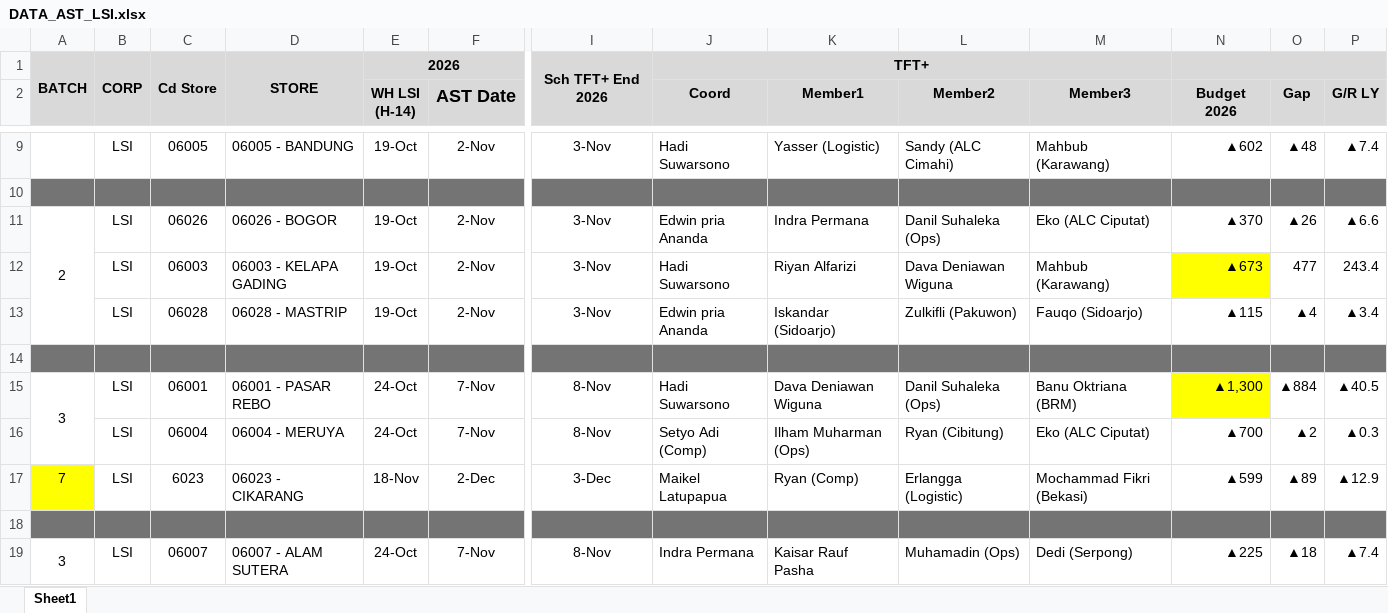
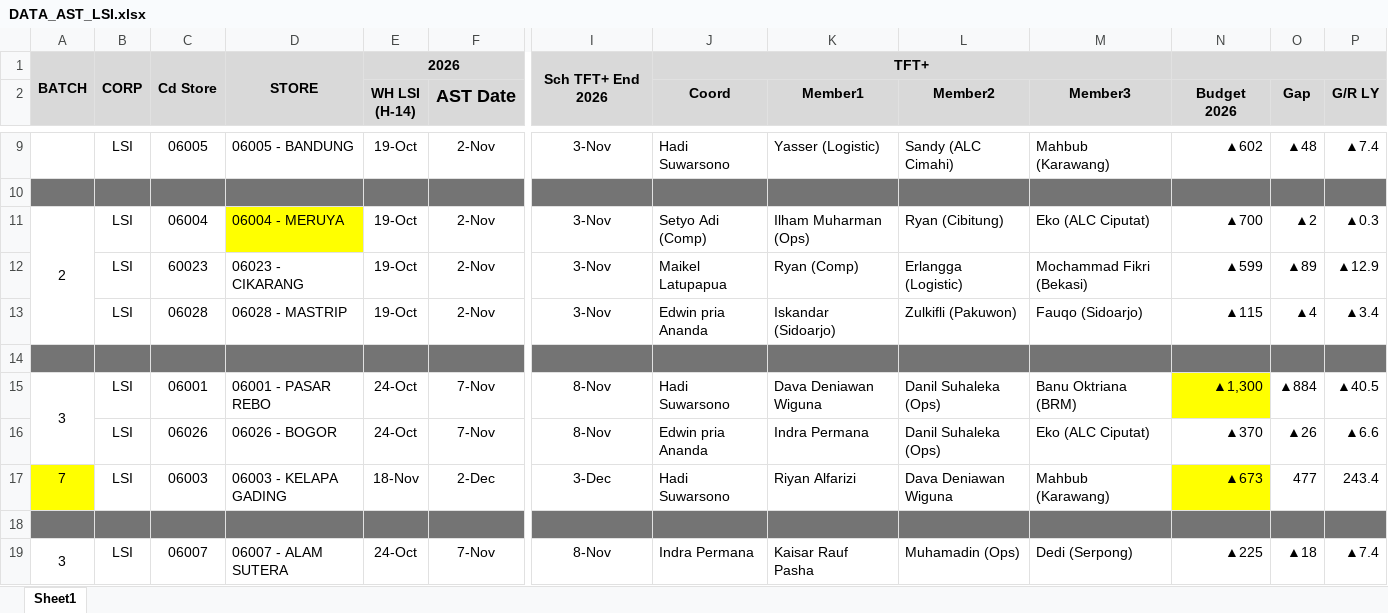
Before and after one commit to iftarrhendry/annual_stock_take, an Excel workbook: data/DATA_AST_LSI.xlsx, sheet Sheet1, drawn as a sheet; only a part is shown, gaps mark what is left out; values as stored, in another font and other column widths than the file's, no borders; conditional formats not drawn; removed rows and columns are numbered as before the commit, all else as after; rows hold the shown columns only; the diff names each change by its address in the sheet, - before the commit and + after, or states it on an @@ line.

Commit message:
Update AST schedule data

```diff
--- a/data/DATA_AST_LSI.xlsx (sheet Sheet1)
+++ b/data/DATA_AST_LSI.xlsx (sheet Sheet1)
-C11: 06026
+C11: 06004
-D11: 06026 - BOGOR
+D11: 06004 - MERUYA
-D11 fill: none
+D11 fill: #FFFF00
-J11 (Coord): Edwin pria Ananda
+J11 (Coord): Setyo Adi (Comp)
-K11 (Member1): Indra Permana
+K11 (Member1): Ilham Muharman (Ops)
-L11 (Member2): Danil Suhaleka (Ops)
+L11 (Member2): Ryan (Cibitung)
-N11 (Budget 2026): ▲370
+N11 (Budget 2026): ▲700
-O11 (Gap): ▲26
+O11 (Gap): ▲2
-P11 (G/R LY): ▲6.6
+P11 (G/R LY): ▲0.3
-row 12:  | LSI | 06003 | 06003 - KELAPA GADING | 19-Oct | 2-Nov | 3-Nov | Hadi Suwarsono | Riyan Alfarizi | Dava Deniawan Wiguna | Mahbub (Karawang) | ▲673 | 477 | 243.4
+row 12:  | LSI | 60023 | 06023 - CIKARANG | 19-Oct | 2-Nov | 3-Nov | Maikel Latupapua | Ryan (Comp) | Erlangga (Logistic) | Mochammad Fikri (Bekasi) | ▲599 | ▲89 | ▲12.9
-C16: 06004
+C16: 06026
-D16: 06004 - MERUYA
+D16: 06026 - BOGOR
-J16 (Coord): Setyo Adi (Comp)
+J16 (Coord): Edwin pria Ananda
-K16 (Member1): Ilham Muharman (Ops)
+K16 (Member1): Indra Permana
-L16 (Member2): Ryan (Cibitung)
+L16 (Member2): Danil Suhaleka (Ops)
-N16 (Budget 2026): ▲700
+N16 (Budget 2026): ▲370
-O16 (Gap): ▲2
+O16 (Gap): ▲26
-P16 (G/R LY): ▲0.3
+P16 (G/R LY): ▲6.6
-row 17: 7 | LSI | 6023 | 06023 - CIKARANG | 18-Nov | 2-Dec | 3-Dec | Maikel Latupapua | Ryan (Comp) | Erlangga (Logistic) | Mochammad Fikri (Bekasi) | ▲599 | ▲89 | ▲12.9
+row 17: 7 | LSI | 06003 | 06003 - KELAPA GADING | 18-Nov | 2-Dec | 3-Dec | Hadi Suwarsono | Riyan Alfarizi | Dava Deniawan Wiguna | Mahbub (Karawang) | ▲673 | 477 | 243.4
```
